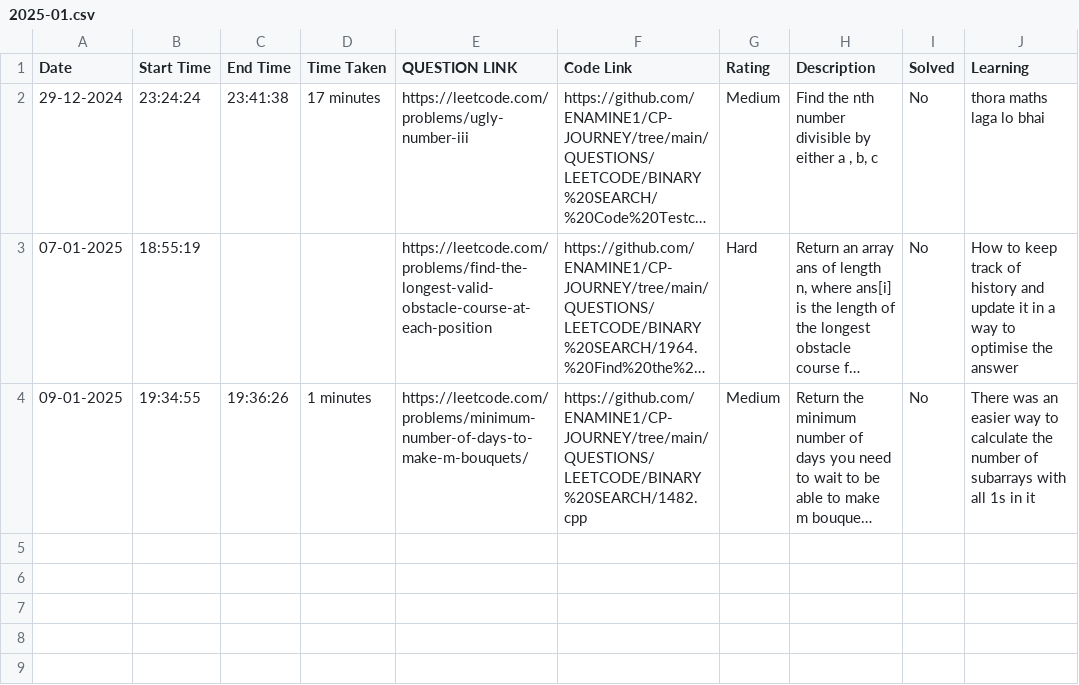
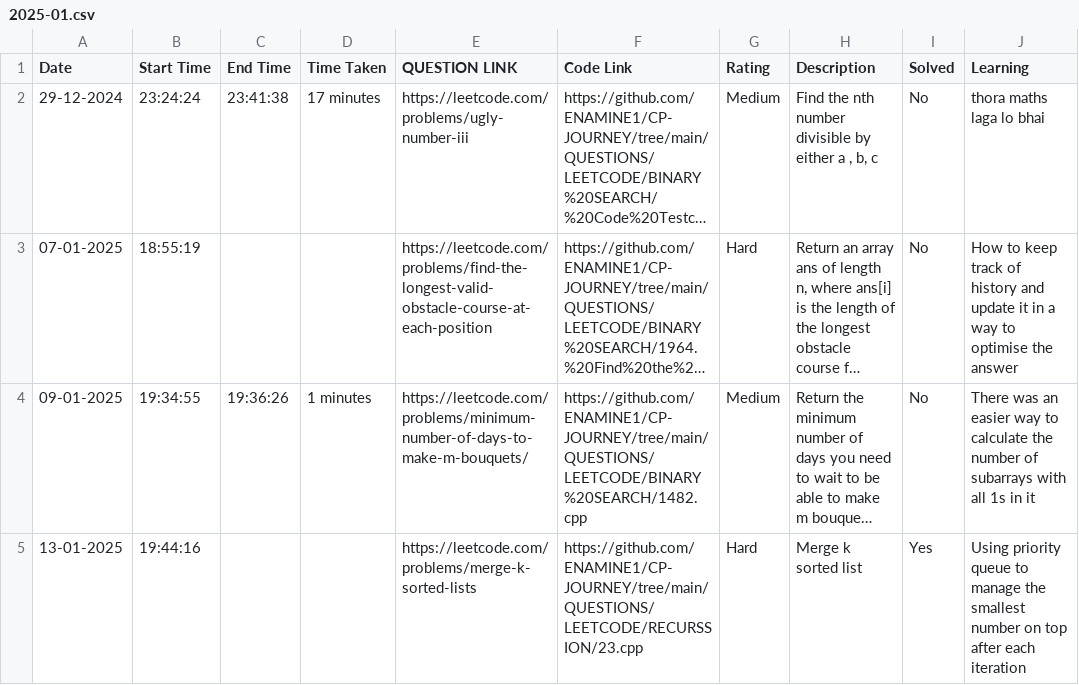
Before and after one commit to ENAMINE1/CP-JOURNEY, a CSV file: HISTORY/2025-01.csv, drawn as a sheet; long unchanged cells end in …; the diff names each change by its address in the sheet, - before the commit and + after, or states it on an @@ line.

```diff
--- a/HISTORY/2025-01.csv
+++ b/HISTORY/2025-01.csv
+row 5: 13-01-2025 | 19:44:16 |  |  | https://leetcode.com/problems/merge-k-sorted-lists | https://github.com/ENAMINE1/CP-JOURNEY/tree/main/QUESTIONS/LEETCODE/RECURSSION/23.cpp | Hard | Merge k sorted list | Yes | Using priority queue to manage the smallest number on top after each iteration
```
Also changed, not shown: 1 other file.
